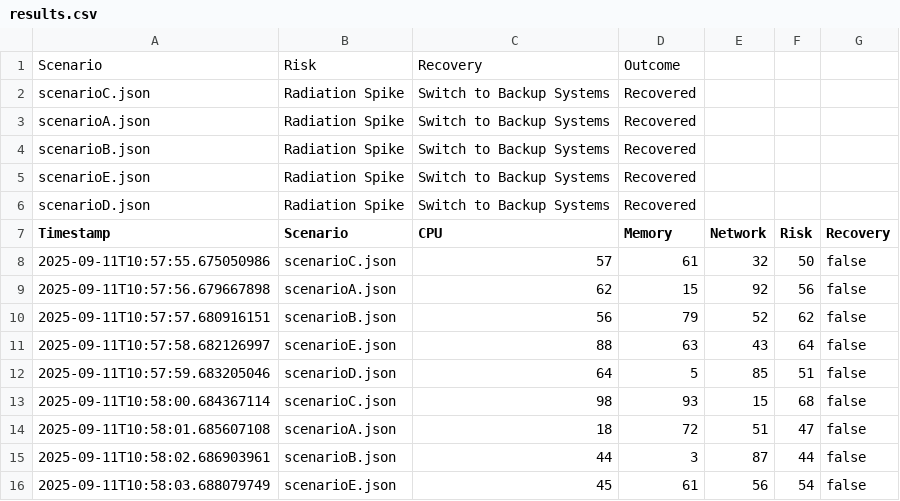
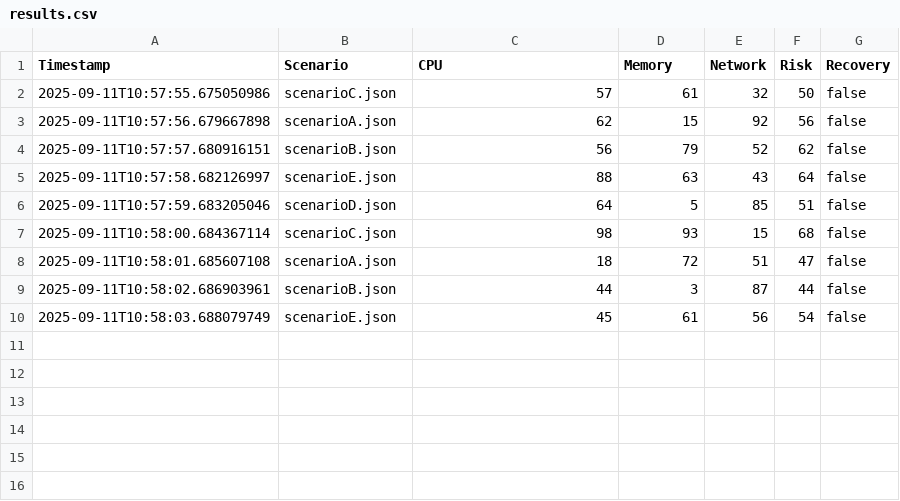
Before and after one commit to RajrupaDas/RAKSHA, a CSV file: MBSE_Resilience/results/results.csv, drawn as a sheet.

Commit message:
results

```diff
--- a/MBSE_Resilience/results/results.csv
+++ b/MBSE_Resilience/results/results.csv
@@ -1,7 +1 @@
-Scenario,Risk,Recovery,Outcome
-scenarioC.json,Radiation Spike,Switch to Backup Systems,Recovered
-scenarioA.json,Radiation Spike,Switch to Backup Systems,Recovered
-scenarioB.json,Radiation Spike,Switch to Backup Systems,Recovered
-scenarioE.json,Radiation Spike,Switch to Backup Systems,Recovered
-scenarioD.json,Radiation Spike,Switch to Backup Systems,Recovered
 Timestamp,Scenario,CPU,Memory,Network,Risk,Recovery
```
Also changed, not shown: 1 other file.
